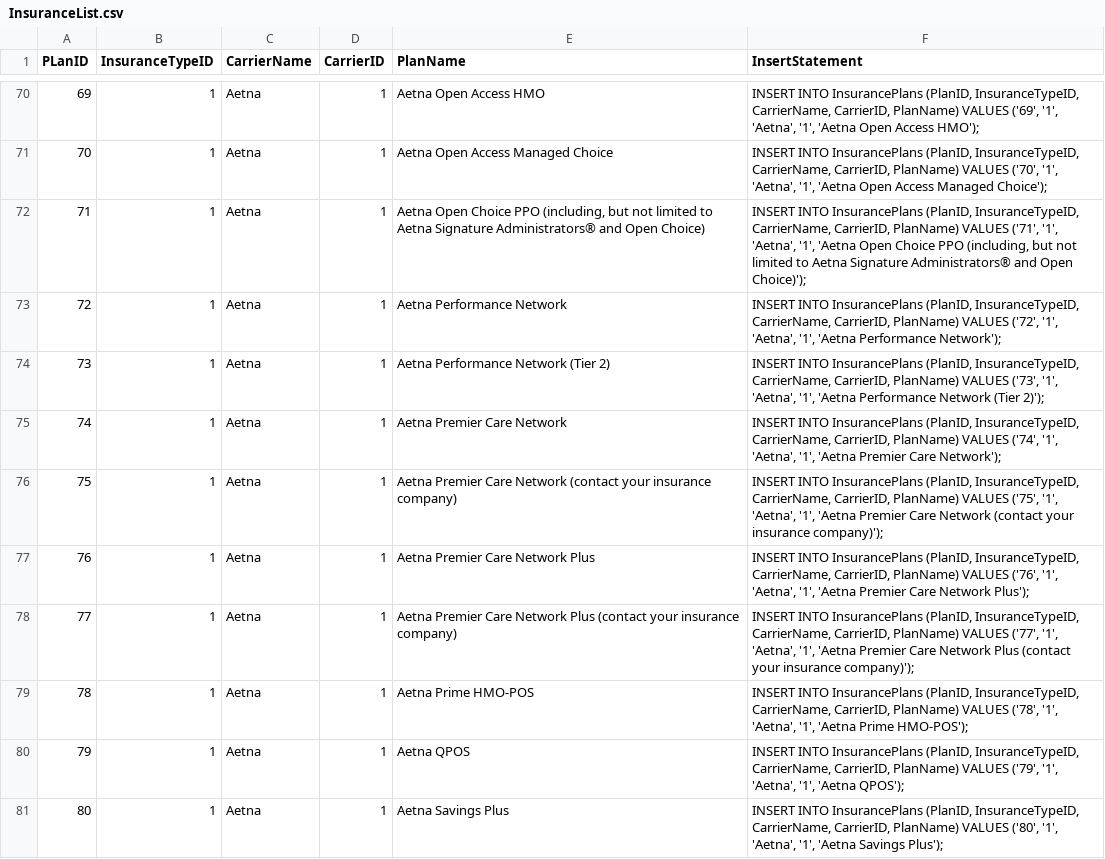
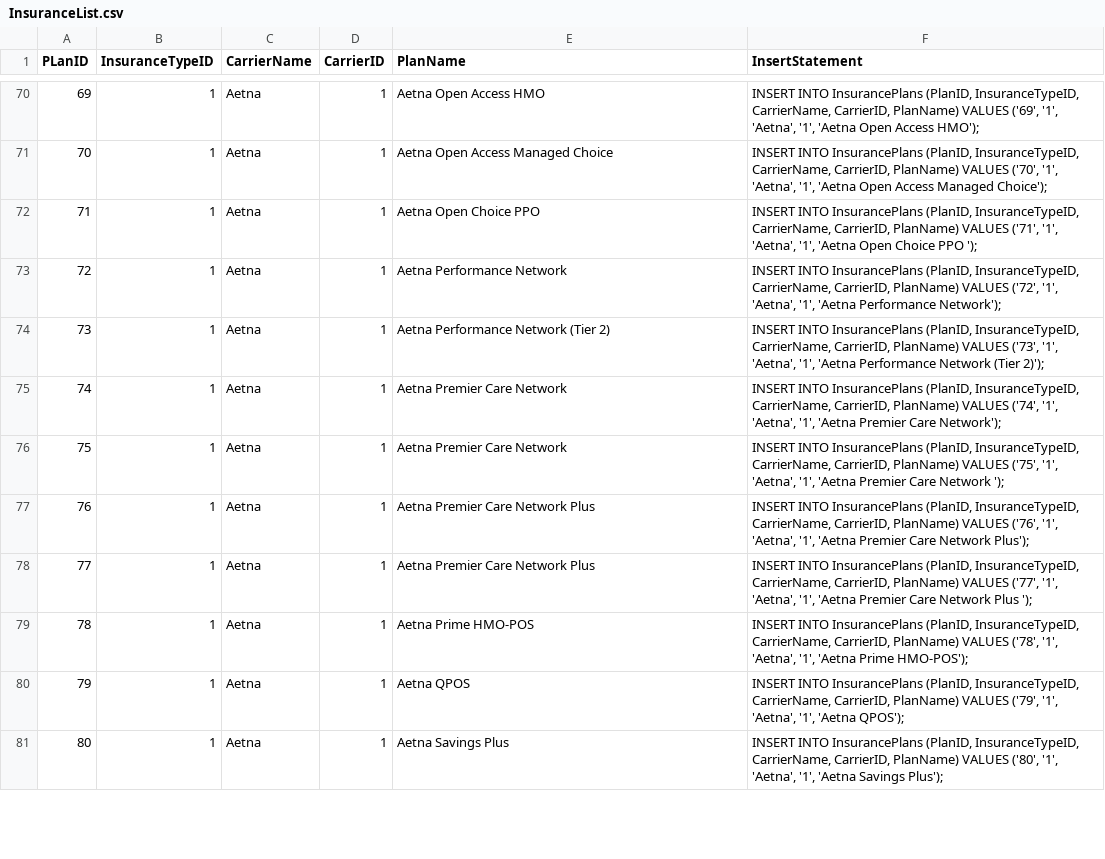
Before and after one commit to gsmithw91/ChargeMaster1, a CSV file: database/CarrierPlanStatus/scraper/Northwestern/InsuranceList.csv, drawn as a sheet; only a part is shown, gaps mark what is left out; the diff covers the shown part only.

Commit message:
Fixed BCBS Plan names with Parenthesis in SQL statements

```diff
--- a/database/CarrierPlanStatus/scraper/Northwestern/InsuranceList.csv
+++ b/database/CarrierPlanStatus/scraper/Northwestern/InsuranceList.csv
@@ -71,3 +71,3 @@
 70,1,Aetna,1,Aetna Open Access Managed Choice,"INSERT INTO InsurancePlans (PlanID, InsuranceTypeID, CarrierName, CarrierID, PlanName) VALUES ('70', '1', 'Aetna', '1', 'Aetna Open Access Managed Choice');"
-71,1,Aetna,1,"Aetna Open Choice PPO (including, but not limited to Aetna Signature Administrators® and Open Choice)","INSERT INTO InsurancePlans (PlanID, InsuranceTypeID, CarrierName, CarrierID, PlanName) VALUES ('71', '1', 'Aetna', '1', 'Aetna Open Choice PPO (including, but not limited to Aetna Signature Administrators® and Open Choice)');"
+71,1,Aetna,1,Aetna Open Choice PPO ,"INSERT INTO InsurancePlans (PlanID, InsuranceTypeID, CarrierName, CarrierID, PlanName) VALUES ('71', '1', 'Aetna', '1', 'Aetna Open Choice PPO ');"
 72,1,Aetna,1,Aetna Performance Network,"INSERT INTO InsurancePlans (PlanID, InsuranceTypeID, CarrierName, CarrierID, PlanName) VALUES ('72', '1', 'Aetna', '1', 'Aetna Performance Network');"
@@ -75,5 +75,5 @@
 74,1,Aetna,1,Aetna Premier Care Network,"INSERT INTO InsurancePlans (PlanID, InsuranceTypeID, CarrierName, CarrierID, PlanName) VALUES ('74', '1', 'Aetna', '1', 'Aetna Premier Care Network');"
-75,1,Aetna,1,Aetna Premier Care Network (contact your insurance company),"INSERT INTO InsurancePlans (PlanID, InsuranceTypeID, CarrierName, CarrierID, PlanName) VALUES ('75', '1', 'Aetna', '1', 'Aetna Premier Care Network (contact your insurance company)');"
+75,1,Aetna,1,Aetna Premier Care Network ,"INSERT INTO InsurancePlans (PlanID, InsuranceTypeID, CarrierName, CarrierID, PlanName) VALUES ('75', '1', 'Aetna', '1', 'Aetna Premier Care Network ');"
 76,1,Aetna,1,Aetna Premier Care Network Plus,"INSERT INTO InsurancePlans (PlanID, InsuranceTypeID, CarrierName, CarrierID, PlanName) VALUES ('76', '1', 'Aetna', '1', 'Aetna Premier Care Network Plus');"
-77,1,Aetna,1,Aetna Premier Care Network Plus (contact your insurance company),"INSERT INTO InsurancePlans (PlanID, InsuranceTypeID, CarrierName, CarrierID, PlanName) VALUES ('77', '1', 'Aetna', '1', 'Aetna Premier Care Network Plus (contact your insurance company)');"
+77,1,Aetna,1,Aetna Premier Care Network Plus ,"INSERT INTO InsurancePlans (PlanID, InsuranceTypeID, CarrierName, CarrierID, PlanName) VALUES ('77', '1', 'Aetna', '1', 'Aetna Premier Care Network Plus ');"
 78,1,Aetna,1,Aetna Prime HMO-POS,"INSERT INTO InsurancePlans (PlanID, InsuranceTypeID, CarrierName, CarrierID, PlanName) VALUES ('78', '1', 'Aetna', '1', 'Aetna Prime HMO-POS');"
```
Also changed, not shown: 1 removed row and 21 edited cells elsewhere in this file, 2 other files.
